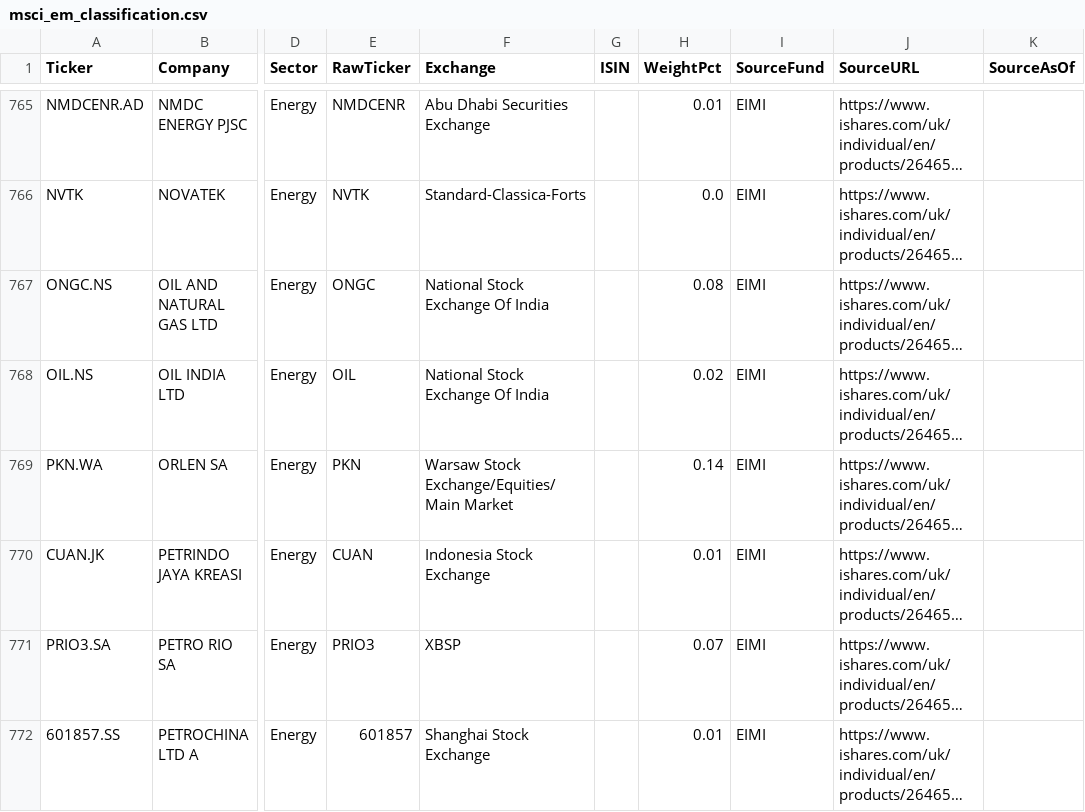
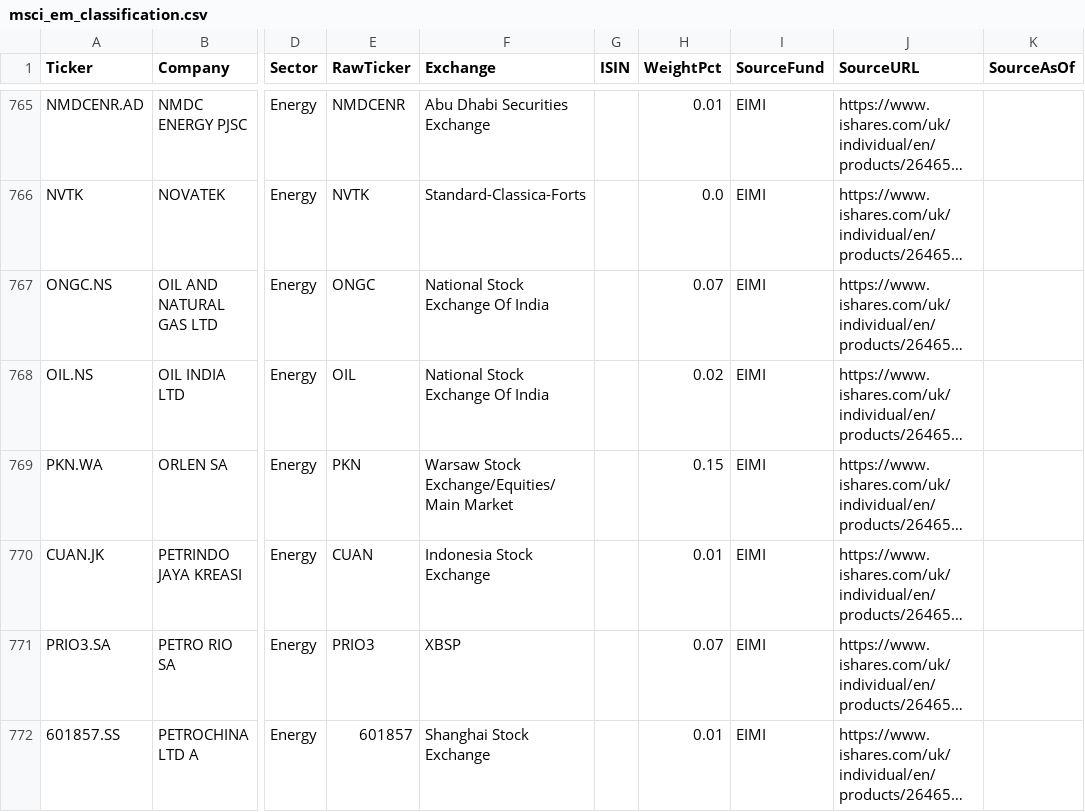
Before and after one commit to 94yz6n6q9z-arch/daily-ticker-report, a CSV file: config/msci_em_classification.csv, drawn as a sheet; only a part is shown, gaps mark what is left out; long unchanged cells end in …; the diff covers the shown part only; the diff names each change by its address in the sheet, - before the commit and + after, or states it on an @@ line.

```diff
--- a/config/msci_em_classification.csv
+++ b/config/msci_em_classification.csv
-H767 (WeightPct): 0.08
+H767 (WeightPct): 0.07
-H769 (WeightPct): 0.14
+H769 (WeightPct): 0.15
```
Also changed, not shown: 2 added rows, 1 removed row and 162 edited cells elsewhere in this file, config/msci_world_classification.csv, 3 other files.
